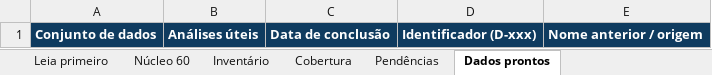
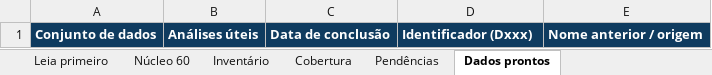
Before and after one commit to astuciasnor/EAPADados, an Excel workbook: nova_estetegia_levantamento/balanco_fase2_60_conjuntos.xlsx, sheet Dados prontos, drawn as a sheet; values as stored, in another font and other column widths than the file's, no borders; the diff names each change by its address in the sheet, - before the commit and + after, or states it on an @@ line.

Commit message:
dados: incorpora conjuntos curados e sua classificacao

```diff
--- a/nova_estetegia_levantamento/balanco_fase2_60_conjuntos.xlsx (sheet Dados prontos)
+++ b/nova_estetegia_levantamento/balanco_fase2_60_conjuntos.xlsx (sheet Dados prontos)
-D1: Identificador (D-xxx)
+D1: Identificador (Dxxx)
```
Also changed, not shown: sheet Núcleo 60, sheet Inventário, sheet Leia primeiro, 35 other files.
